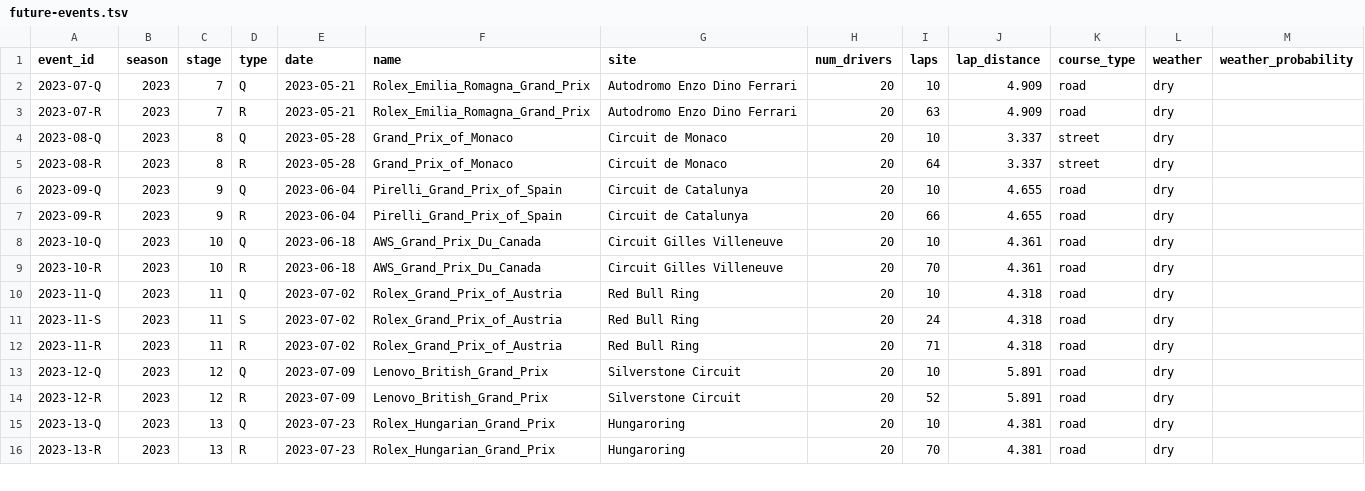
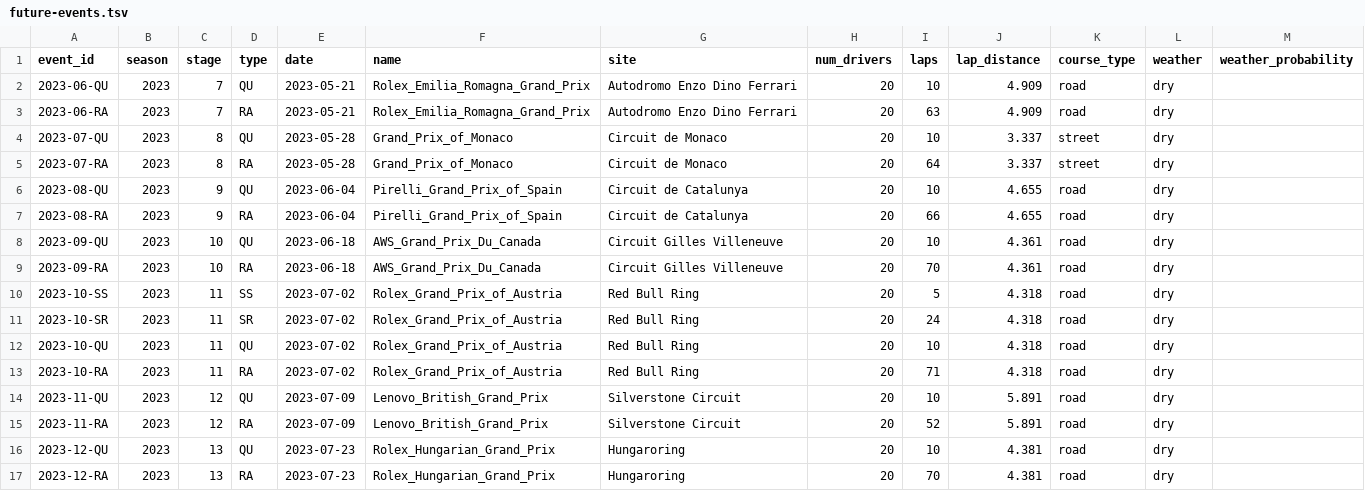
Before and after one commit to tfgjustin/formula-1, a TSV file: data/future-events.tsv, drawn as a sheet; only a part is shown; the diff covers the shown part only.

```diff
--- a/data/future-events.tsv
+++ b/data/future-events.tsv
@@ -1,16 +1,17 @@
 event_id	season	stage	type	date	name	site	num_drivers	laps	lap_distance	course_type	weather	weather_probability
-2023-07-Q	2023	7	Q	2023-05-21	Rolex_Emilia_Romagna_Grand_Prix	Autodromo Enzo Dino Ferrari	20	10	4.909	road	dry
-2023-07-R	2023	7	R	2023-05-21	Rolex_Emilia_Romagna_Grand_Prix	Autodromo Enzo Dino Ferrari	20	63	4.909	road	dry
-2023-08-Q	2023	8	Q	2023-05-28	Grand_Prix_of_Monaco	Circuit de Monaco	20	10	3.337	street	dry
-2023-08-R	2023	8	R	2023-05-28	Grand_Prix_of_Monaco	Circuit de Monaco	20	64	3.337	street	dry
-2023-09-Q	2023	9	Q	2023-06-04	Pirelli_Grand_Prix_of_Spain	Circuit de Catalunya	20	10	4.655	road	dry
-2023-09-R	2023	9	R	2023-06-04	Pirelli_Grand_Prix_of_Spain	Circuit de Catalunya	20	66	4.655	road	dry
-2023-10-Q	2023	10	Q	2023-06-18	AWS_Grand_Prix_Du_Canada	Circuit Gilles Villeneuve	20	10	4.361	road	dry
-2023-10-R	2023	10	R	2023-06-18	AWS_Grand_Prix_Du_Canada	Circuit Gilles Villeneuve	20	70	4.361	road	dry
-2023-11-Q	2023	11	Q	2023-07-02	Rolex_Grand_Prix_of_Austria	Red Bull Ring	20	10	4.318	road	dry
-2023-11-S	2023	11	S	2023-07-02	Rolex_Grand_Prix_of_Austria	Red Bull Ring	20	24	4.318	road	dry
-2023-11-R	2023	11	R	2023-07-02	Rolex_Grand_Prix_of_Austria	Red Bull Ring	20	71	4.318	road	dry
-2023-12-Q	2023	12	Q	2023-07-09	Lenovo_British_Grand_Prix	Silverstone Circuit	20	10	5.891	road	dry
-2023-12-R	2023	12	R	2023-07-09	Lenovo_British_Grand_Prix	Silverstone Circuit	20	52	5.891	road	dry
-2023-13-Q	2023	13	Q	2023-07-23	Rolex_Hungarian_Grand_Prix	Hungaroring	20	10	4.381	road	dry
-2023-13-R	2023	13	R	2023-07-23	Rolex_Hungarian_Grand_Prix	Hungaroring	20	70	4.381	road	dry
+2023-06-QU	2023	7	QU	2023-05-21	Rolex_Emilia_Romagna_Grand_Prix	Autodromo Enzo Dino Ferrari	20	10	4.909	road	dry
+2023-06-RA	2023	7	RA	2023-05-21	Rolex_Emilia_Romagna_Grand_Prix	Autodromo Enzo Dino Ferrari	20	63	4.909	road	dry
+2023-07-QU	2023	8	QU	2023-05-28	Grand_Prix_of_Monaco	Circuit de Monaco	20	10	3.337	street	dry
+2023-07-RA	2023	8	RA	2023-05-28	Grand_Prix_of_Monaco	Circuit de Monaco	20	64	3.337	street	dry
+2023-08-QU	2023	9	QU	2023-06-04	Pirelli_Grand_Prix_of_Spain	Circuit de Catalunya	20	10	4.655	road	dry
+2023-08-RA	2023	9	RA	2023-06-04	Pirelli_Grand_Prix_of_Spain	Circuit de Catalunya	20	66	4.655	road	dry
+2023-09-QU	2023	10	QU	2023-06-18	AWS_Grand_Prix_Du_Canada	Circuit Gilles Villeneuve	20	10	4.361	road	dry
+2023-09-RA	2023	10	RA	2023-06-18	AWS_Grand_Prix_Du_Canada	Circuit Gilles Villeneuve	20	70	4.361	road	dry
+2023-10-SS	2023	11	SS	2023-07-02	Rolex_Grand_Prix_of_Austria	Red Bull Ring	20	5	4.318	road	dry
+2023-10-SR	2023	11	SR	2023-07-02	Rolex_Grand_Prix_of_Austria	Red Bull Ring	20	24	4.318	road	dry
+2023-10-QU	2023	11	QU	2023-07-02	Rolex_Grand_Prix_of_Austria	Red Bull Ring	20	10	4.318	road	dry
+2023-10-RA	2023	11	RA	2023-07-02	Rolex_Grand_Prix_of_Austria	Red Bull Ring	20	71	4.318	road	dry
+2023-11-QU	2023	12	QU	2023-07-09	Lenovo_British_Grand_Prix	Silverstone Circuit	20	10	5.891	road	dry
+2023-11-RA	2023	12	RA	2023-07-09	Lenovo_British_Grand_Prix	Silverstone Circuit	20	52	5.891	road	dry
+2023-12-QU	2023	13	QU	2023-07-23	Rolex_Hungarian_Grand_Prix	Hungaroring	20	10	4.381	road	dry
+2023-12-RA	2023	13	RA	2023-07-23	Rolex_Hungarian_Grand_Prix	Hungaroring	20	70	4.381	road	dry
```
Also changed, not shown: 4 added rows and 56 edited cells elsewhere in this file, data/events.tsv, data/team-history.tsv, 2 other files.
